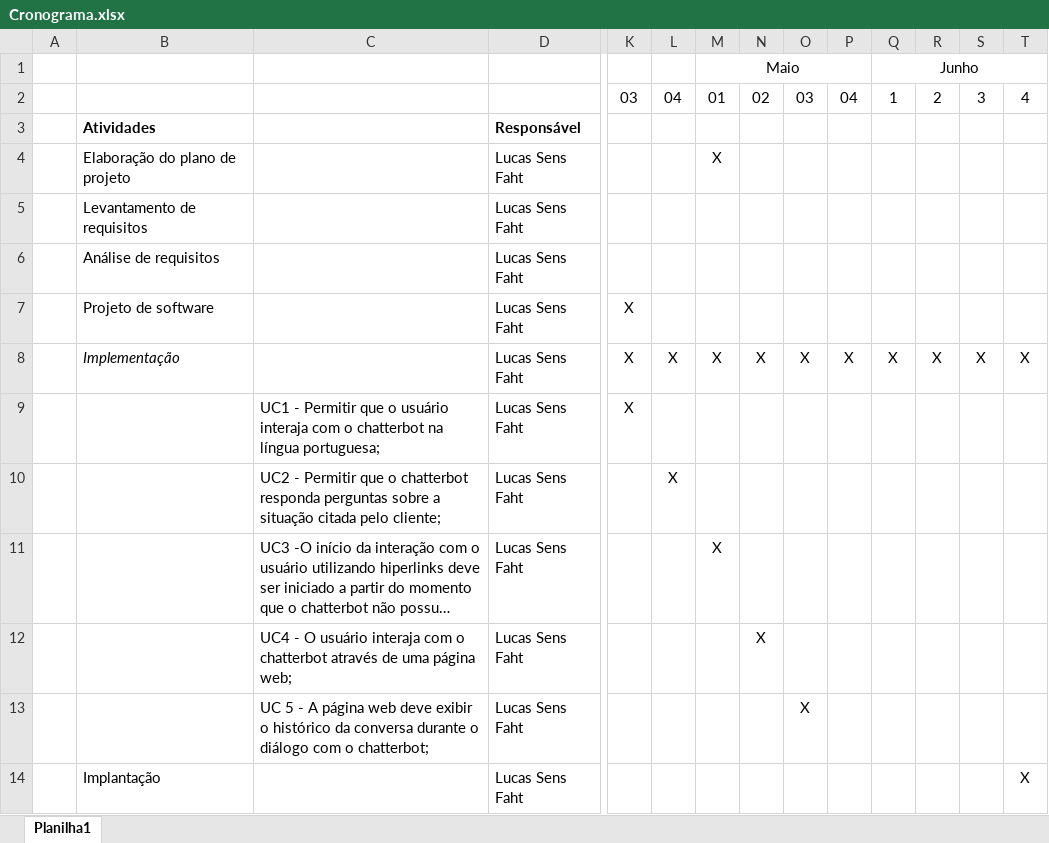
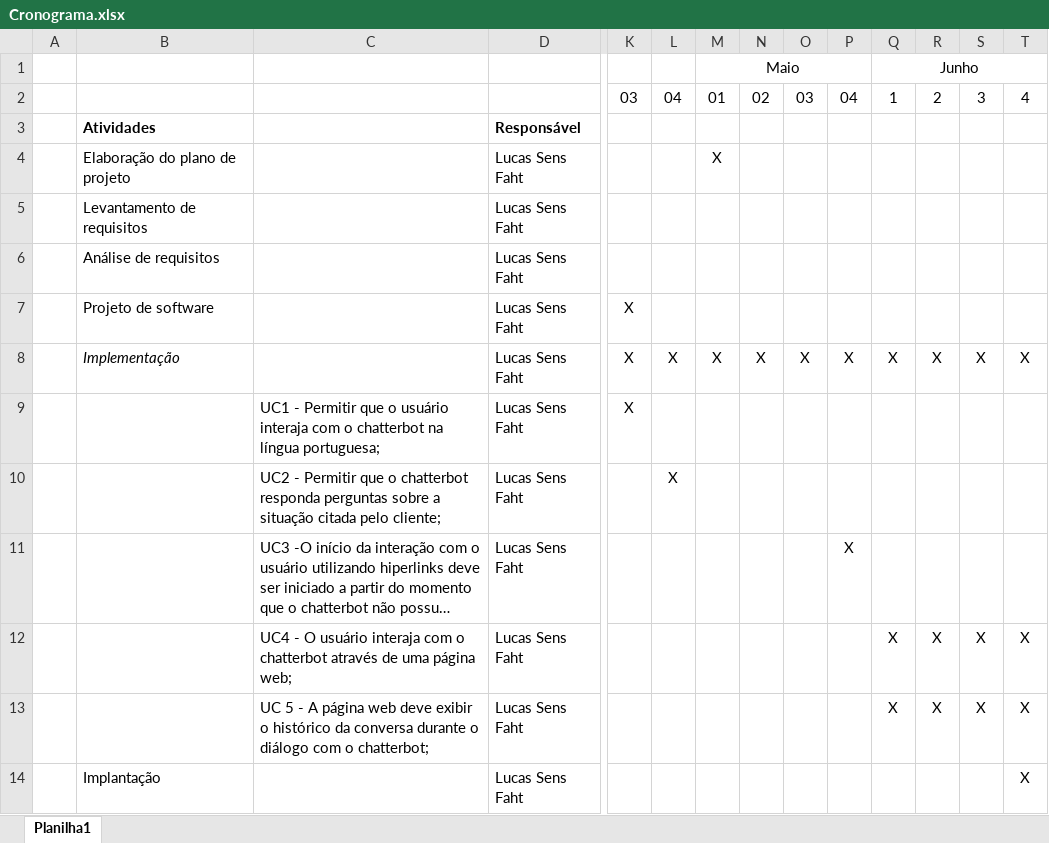
Before and after one commit to lsfaht/Projeto-2---Lucas-Sens-Faht, an Excel workbook: 2018-04-02 a 2018-04-06 correlatos,RF,RNF,projeto telas e cronograma/Cronograma.xlsx, sheet Planilha1, drawn as a sheet; only a part is shown, gaps mark what is left out; long unchanged cells end in …; values as stored, in another font and other column widths than the file's, no borders; removed rows and columns are numbered as before the commit, all else as after; rows hold the shown columns only; the diff names each change by its address in the sheet, - before the commit and + after, or states it on an @@ line.

Commit message:
Ajustes/ novas informações
Ajustado cronograma;
MER;
Prototipos de tela;

```diff
--- a/2018-04-02 a 2018-04-06 correlatos,RF,RNF,projeto telas e cronograma/Cronograma.xlsx (sheet Planilha1)
+++ b/2018-04-02 a 2018-04-06 correlatos,RF,RNF,projeto telas e cronograma/Cronograma.xlsx (sheet Planilha1)
-M11 (Maio): X
+M11 (Maio): (empty)
-P11: (empty)
+P11: X
-row 12:  |  | UC4 - O usuário interaja com o chatterbot através de uma página web; | Lucas Sens Faht |  |  |  | X
-row 13:  |  | UC 5 - A página web deve exibir o histórico da conversa durante o diálogo com o chatterbot; | Lucas Sens Faht |  |  |  |  | X
+row 12:  |  | UC4 - O usuário interaja com o chatterbot através de uma página web; | Lucas Sens Faht |  |  |  |  |  |  | X | X | X | X
+row 13:  |  | UC 5 - A página web deve exibir o histórico da conversa durante o diálogo com o chatterbot; | Lucas Sens Faht |  |  |  |  |  |  | X | X | X | X
```
Also changed, not shown: 4 other files.
